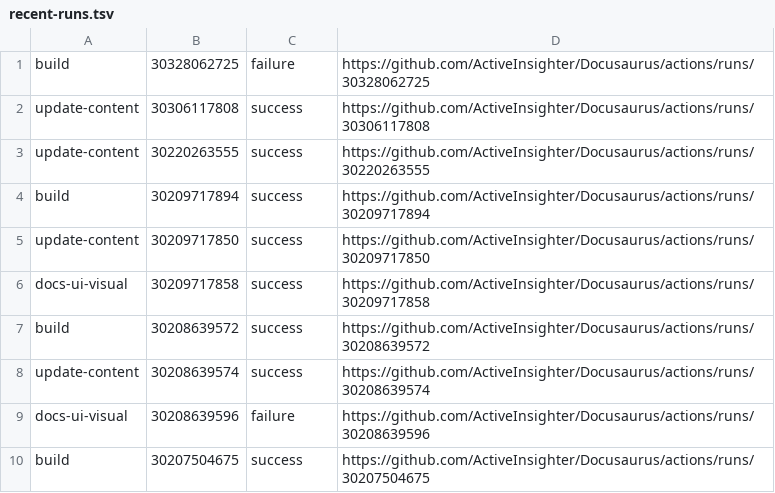
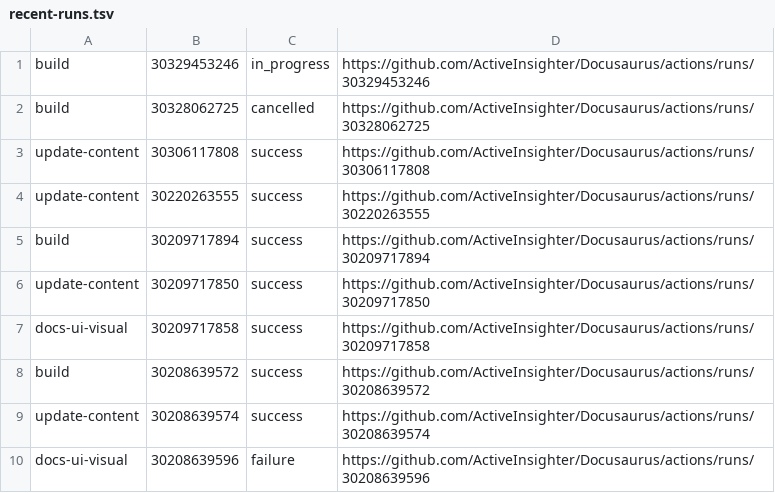
Before and after one commit to ActiveInsighter/Docusaurus, a TSV file: .github/workflow-runs/recent-runs.tsv, drawn as a sheet.

```diff
--- a/.github/workflow-runs/recent-runs.tsv
+++ b/.github/workflow-runs/recent-runs.tsv
@@ -1,2 +1,3 @@
-build	30328062725	failure	https://github.com/ActiveInsighter/Docusaurus/actions/runs/30328062725
+build	30329453246	in_progress	https://github.com/ActiveInsighter/Docusaurus/actions/runs/30329453246
+build	30328062725	cancelled	https://github.com/ActiveInsighter/Docusaurus/actions/runs/30328062725
 update-content	30306117808	success	https://github.com/ActiveInsighter/Docusaurus/actions/runs/30306117808
@@ -9,2 +10 @@ update-content	30208639574	success	https://github.com/ActiveInsighter/Docusaurus
 docs-ui-visual	30208639596	failure	https://github.com/ActiveInsighter/Docusaurus/actions/runs/30208639596
-build	30207504675	success	https://github.com/ActiveInsighter/Docusaurus/actions/runs/30207504675
```
Also changed, not shown: 12 other files.
